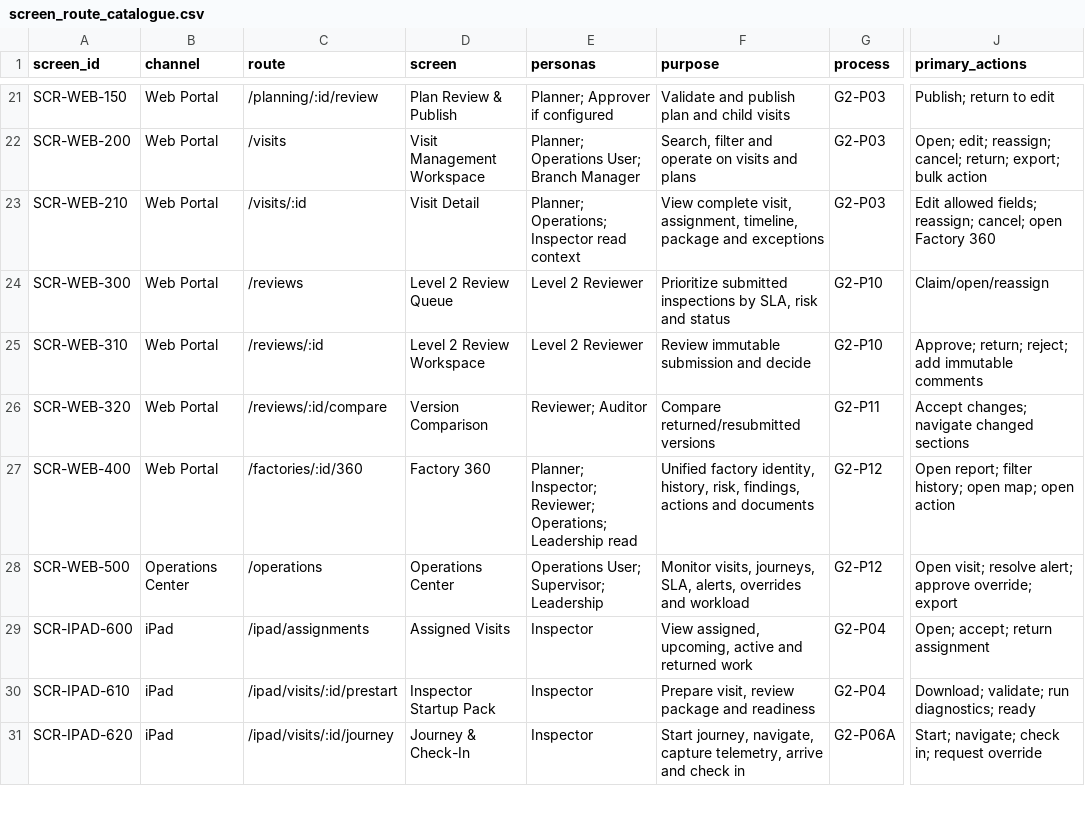
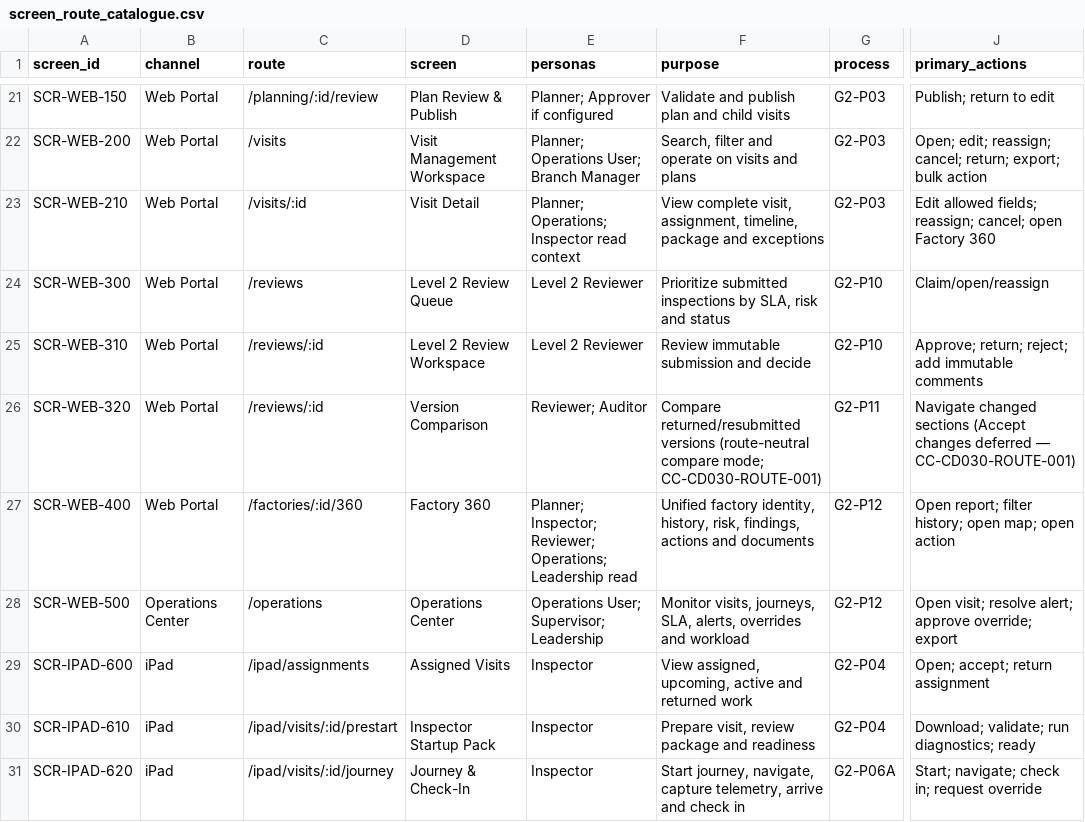
Before and after one commit to Vikram-Indla/Inspection, a CSV file: product-contract/screens/screen_route_catalogue.csv, drawn as a sheet; only a part is shown, gaps mark what is left out; the diff names each change by its address in the sheet, - before the commit and + after, or states it on an @@ line.

```diff
--- a/product-contract/screens/screen_route_catalogue.csv
+++ b/product-contract/screens/screen_route_catalogue.csv
-C26 (route): /reviews/:id/compare
+C26 (route): /reviews/:id
-F26 (purpose): …returned/resubmitted versions
+F26 (purpose): …returned/resubmitted versions (route-neutral compare mode; CC-CD030-ROUTE-001)
-J26 (primary_actions): Accept changes; navigate changed sections
+J26 (primary_actions): Navigate changed sections (Accept changes deferred — CC-CD030-ROUTE-001)
```
Also changed, not shown: product-contract/governance/decision_register.csv, 2 other files.
